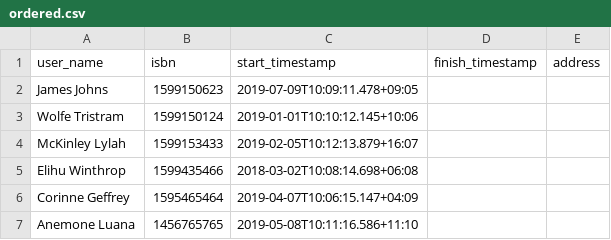
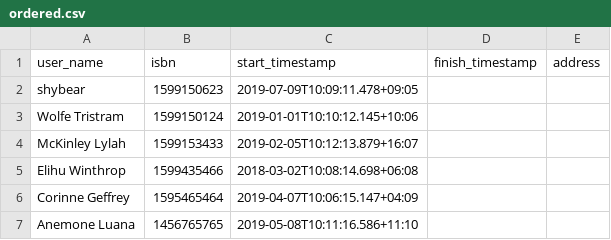
Before and after one commit to EfstathiosZaragkas/exercise_csv, a CSV file: ordered.csv, drawn as a sheet.

Commit message:
Update ordered.csv

```diff
--- a/ordered.csv
+++ b/ordered.csv
@@ -1,3 +1,3 @@
 user_name,isbn,start_timestamp,finish_timestamp,address
-James Johns,1599150623,2019-07-09T10:09:11.478+09:05
+shybear,1599150623,2019-07-09T10:09:11.478+09:05
 Wolfe Tristram,1599150124,2019-01-01T10:10:12.145+10:06
```
